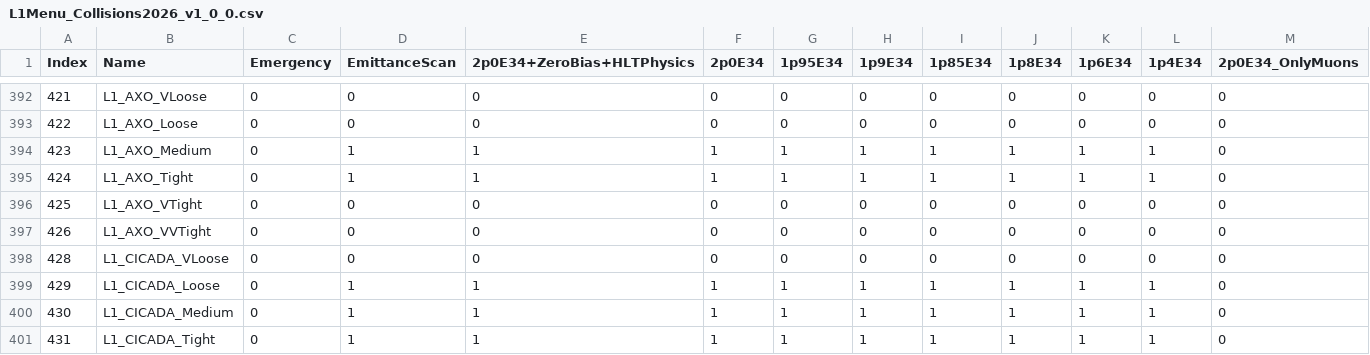
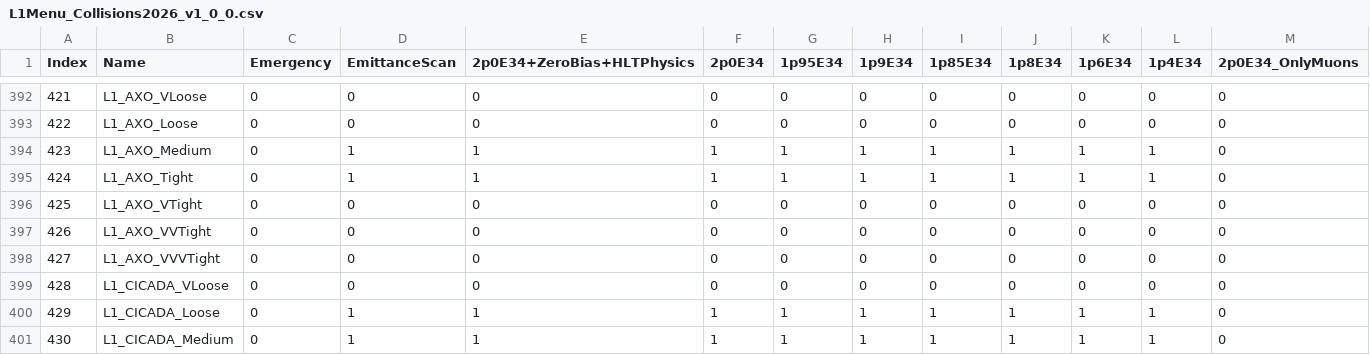
Before and after one commit to cms-l1-dpg/L1MenuRun3, a CSV file: development/L1Menu_Collisions2026_v1_0_0/PrescaleTable/L1Menu_Collisions2026_v1_0_0.csv, drawn as a sheet; only a part is shown, gaps mark what is left out; the shorter side is filled out with more unchanged rows; rows hold the shown columns only; the diff names each change by its address in the sheet, - before the commit and + after, or states it on an @@ line.

Commit message:
Add back axo VVVTight seed

```diff
--- a/development/L1Menu_Collisions2026_v1_0_0/PrescaleTable/L1Menu_Collisions2026_v1_0_0.csv
+++ b/development/L1Menu_Collisions2026_v1_0_0/PrescaleTable/L1Menu_Collisions2026_v1_0_0.csv
+row 398: 427 | L1_AXO_VVVTight | 0 | 0 | 0 | 0 | 0 | 0 | 0 | 0 | 0 | 0 | 0
```
Also changed, not shown: development/L1Menu_Collisions2026_v1_0_1/PrescaleTable/L1Menu_Collisions2026_v1_0_1.csv, 6 other files.
